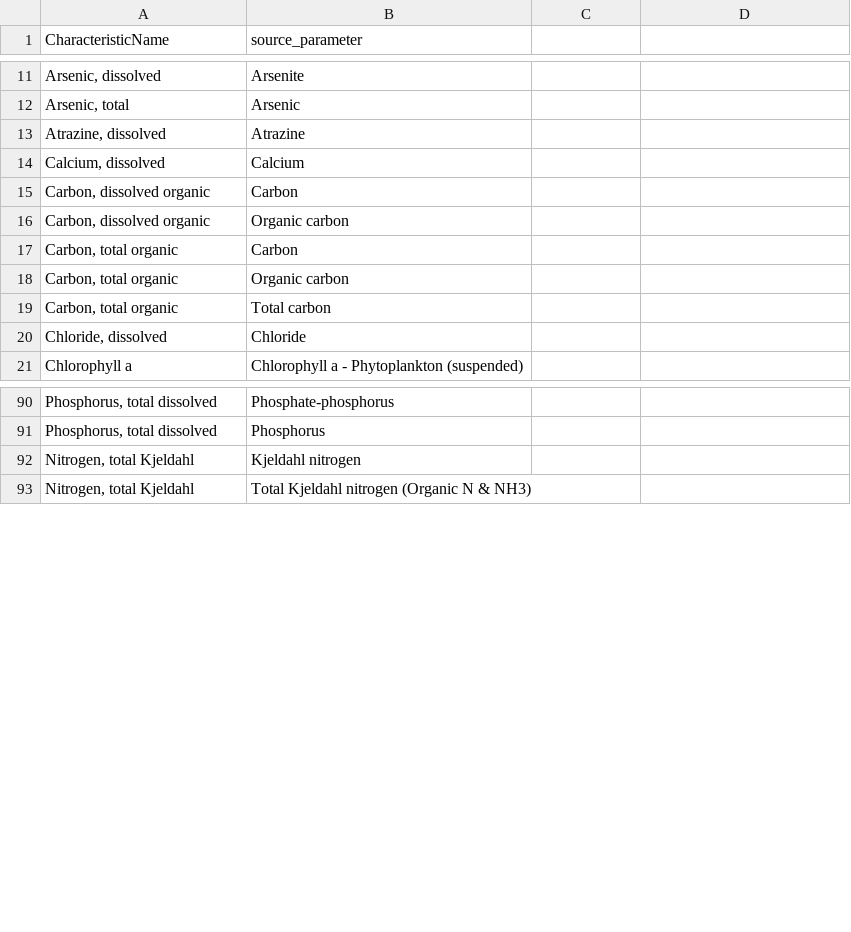
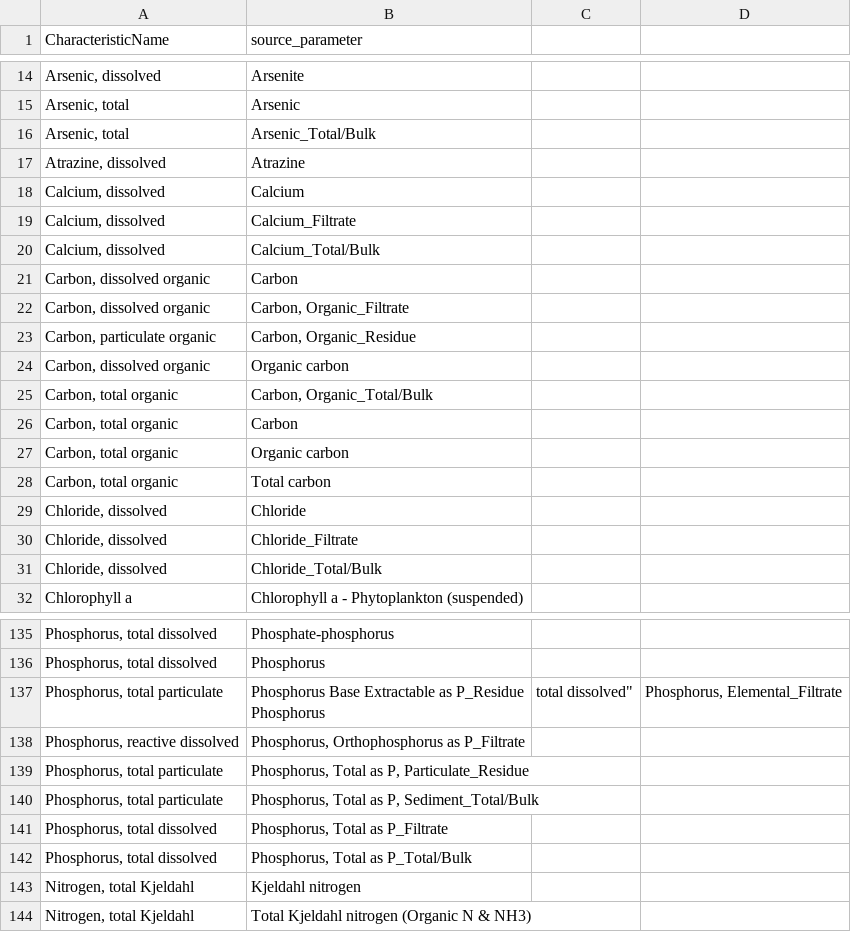
Before and after one commit to USEPA/GLharmonizeR, a CSV file: Data/Meta/analyteNameMap.csv, drawn as a sheet; only a part is shown, gaps mark what is left out; ↵ is a line break in a cell; the diff covers the shown part only; the diff names each change by its address in the sheet, - before the commit and + after, or states it on an @@ line.

```diff
--- a/Data/Meta/analyteNameMap.csv
+++ b/Data/Meta/analyteNameMap.csv
+row 16: Arsenic, total | Arsenic_Total/Bulk
+row 19: Calcium, dissolved | Calcium_Filtrate
+row 20: Calcium, dissolved | Calcium_Total/Bulk
+row 22: Carbon, dissolved organic | Carbon, Organic_Filtrate
+row 23: Carbon, particulate organic | Carbon, Organic_Residue
+row 25: Carbon, total organic | Carbon, Organic_Total/Bulk
+row 30: Chloride, dissolved | Chloride_Filtrate
+row 31: Chloride, dissolved | Chloride_Total/Bulk
+row 137: Phosphorus, total particulate | Phosphorus Base Extractable as P_Residue ↵ Phosphorus | total dissolved" | Phosphorus, Elemental_Filtrate
+row 138: Phosphorus, reactive dissolved | Phosphorus, Orthophosphorus as P_Filtrate
+row 139: Phosphorus, total particulate | Phosphorus, Total as P, Particulate_Residue
+row 140: Phosphorus, total particulate | Phosphorus, Total as P, Sediment_Total/Bulk
+row 141: Phosphorus, total dissolved | Phosphorus, Total as P_Filtrate
+row 142: Phosphorus, total dissolved | Phosphorus, Total as P_Total/Bulk
```
Also changed, not shown: 41 added rows and 1 edited cell elsewhere in this file.
